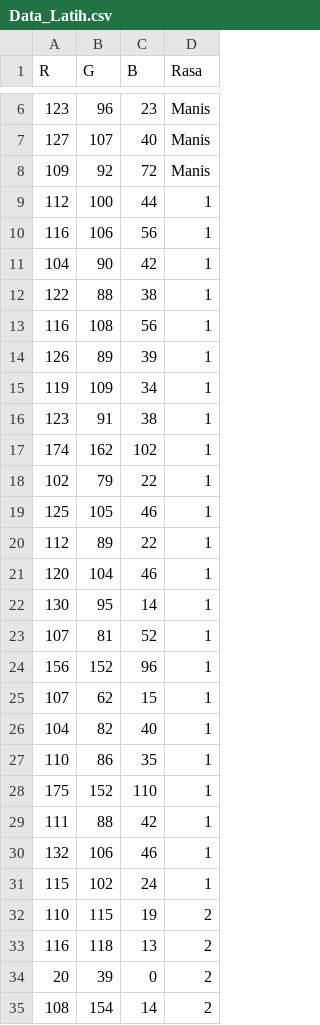
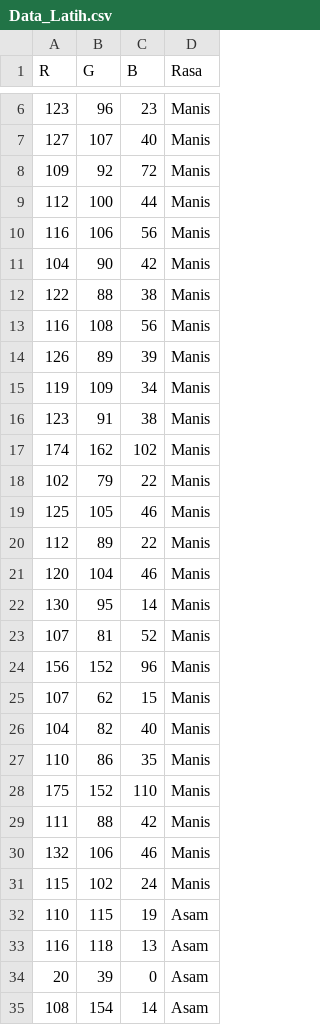
Before and after one commit to hutomosaktikartiko/Klasifikasi-Rasa-Buah-Jeruk-Menggunakan-Naive-Bayes, a CSV file: Data_Latih.csv, drawn as a sheet; only a part is shown, gaps mark what is left out; the diff covers the shown part only.

Commit message:
Update Dataset

```diff
--- a/Data_Latih.csv
+++ b/Data_Latih.csv
@@ -8,28 +8,28 @@ R,G,B,Rasa
 109,92,72,Manis
-112,100,44,1
-116,106,56,1
-104,90,42,1
-122,88,38,1
-116,108,56,1
-126,89,39,1
-119,109,34,1
-123,91,38,1
-174,162,102,1
-102,79,22,1
-125,105,46,1
-112,89,22,1
-120,104,46,1
-130,95,14,1
-107,81,52,1
-156,152,96,1
-107,62,15,1
-104,82,40,1
-110,86,35,1
-175,152,110,1
-111,88,42,1
-132,106,46,1
-115,102,24,1
-110,115,19,2
-116,118,13,2
-20,39,0,2
-108,154,14,2
+112,100,44,Manis
+116,106,56,Manis
+104,90,42,Manis
+122,88,38,Manis
+116,108,56,Manis
+126,89,39,Manis
+119,109,34,Manis
+123,91,38,Manis
+174,162,102,Manis
+102,79,22,Manis
+125,105,46,Manis
+112,89,22,Manis
+120,104,46,Manis
+130,95,14,Manis
+107,81,52,Manis
+156,152,96,Manis
+107,62,15,Manis
+104,82,40,Manis
+110,86,35,Manis
+175,152,110,Manis
+111,88,42,Manis
+132,106,46,Manis
+115,102,24,Manis
+110,115,19,Asam
+116,118,13,Asam
+20,39,0,Asam
+108,154,14,Asam
```
Also changed, not shown: 56 edited cells elsewhere in this file.
